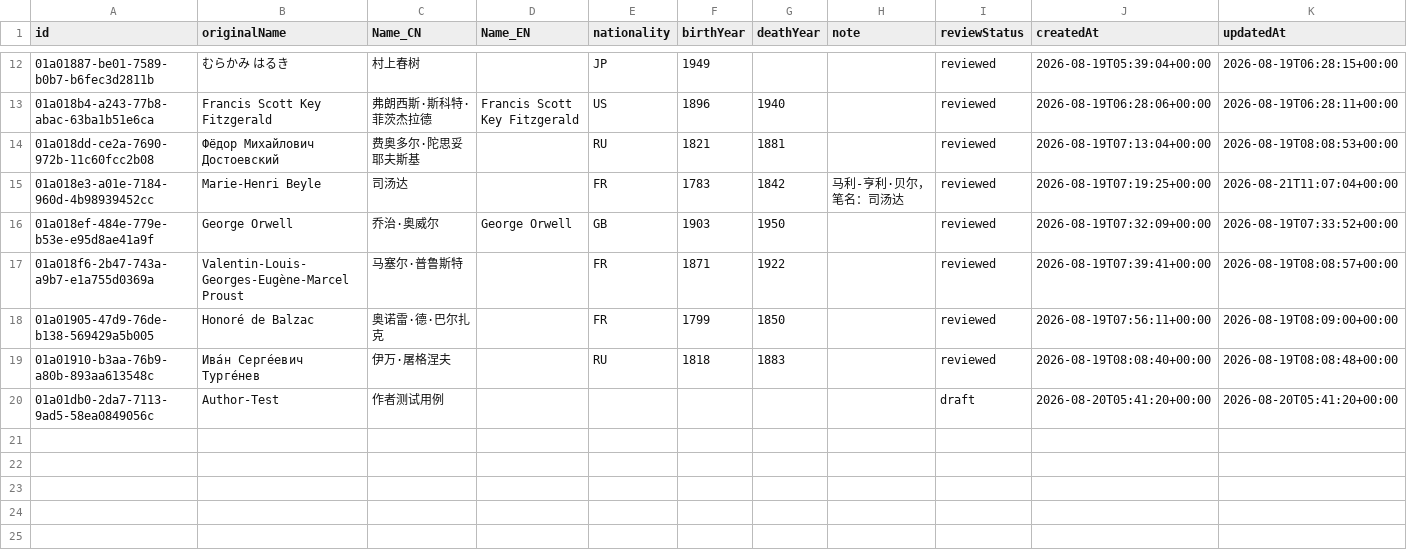
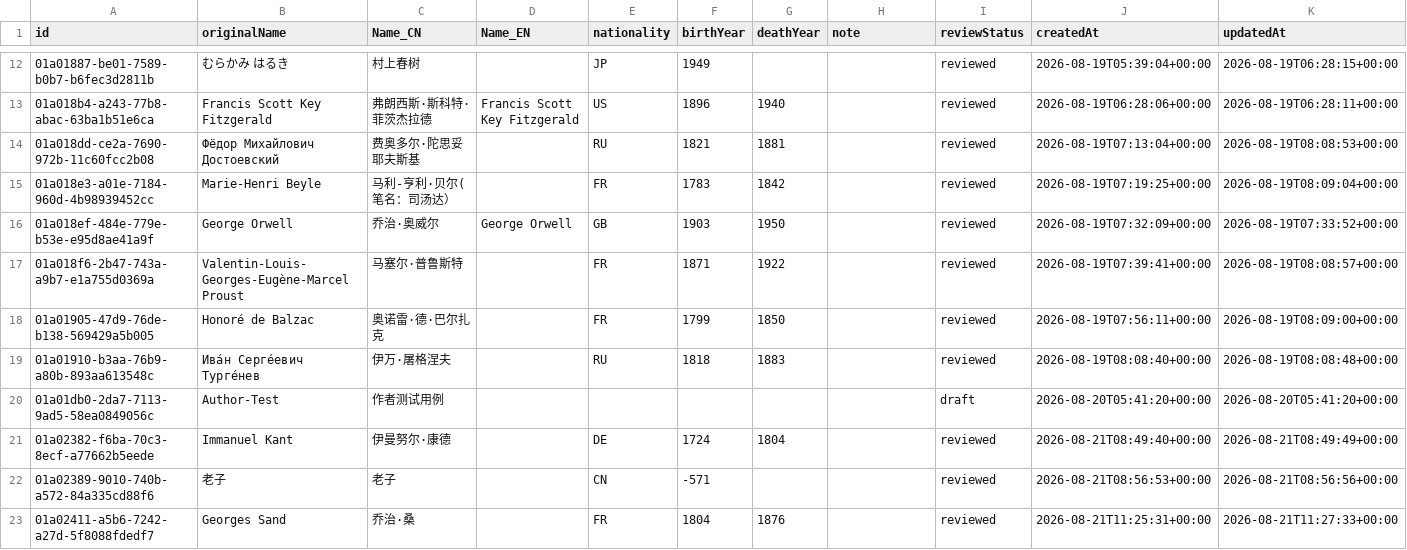
Before and after one commit to threekd/echo-graph, a CSV file: data/export/authors.csv, drawn as a sheet; only a part is shown, gaps mark what is left out; rows hold the shown columns only; the diff names each change by its address in the sheet, - before the commit and + after, or states it on an @@ line.

```diff
--- a/data/export/authors.csv
+++ b/data/export/authors.csv
-C15 (Name_CN): 司汤达
+C15 (Name_CN): 马利-亨利·贝尔(笔名：司汤达）
-H15 (note): 马利-亨利·贝尔，笔名：司汤达
+H15 (note): (empty)
-K15 (updatedAt): 2026-08-21T11:07:04+00:00
+K15 (updatedAt): 2026-08-19T08:09:04+00:00
+row 21: 01a02382-f6ba-70c3-8ecf-a77662b5eede | Immanuel Kant | 伊曼努尔·康德 |  | DE | 1724 | 1804 |  | reviewed | 2026-08-21T08:49:40+00:00 | 2026-08-21T08:49:49+00:00
+row 22: 01a02389-9010-740b-a572-84a335cd88f6 | 老子 | 老子 |  | CN | -571 |  |  | reviewed | 2026-08-21T08:56:53+00:00 | 2026-08-21T08:56:56+00:00
+row 23: 01a02411-a5b6-7242-a27d-5f8088fdedf7 | Georges Sand | 乔治·桑 |  | FR | 1804 | 1876 |  | reviewed | 2026-08-21T11:25:31+00:00 | 2026-08-21T11:27:33+00:00
```
Also changed, not shown: data/export/edges.csv, 1 other file.
